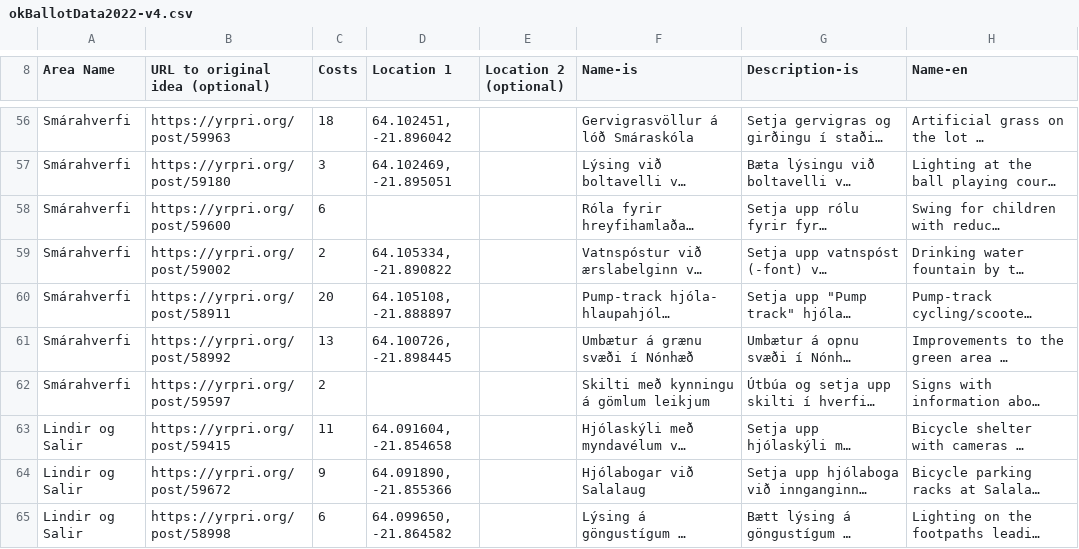
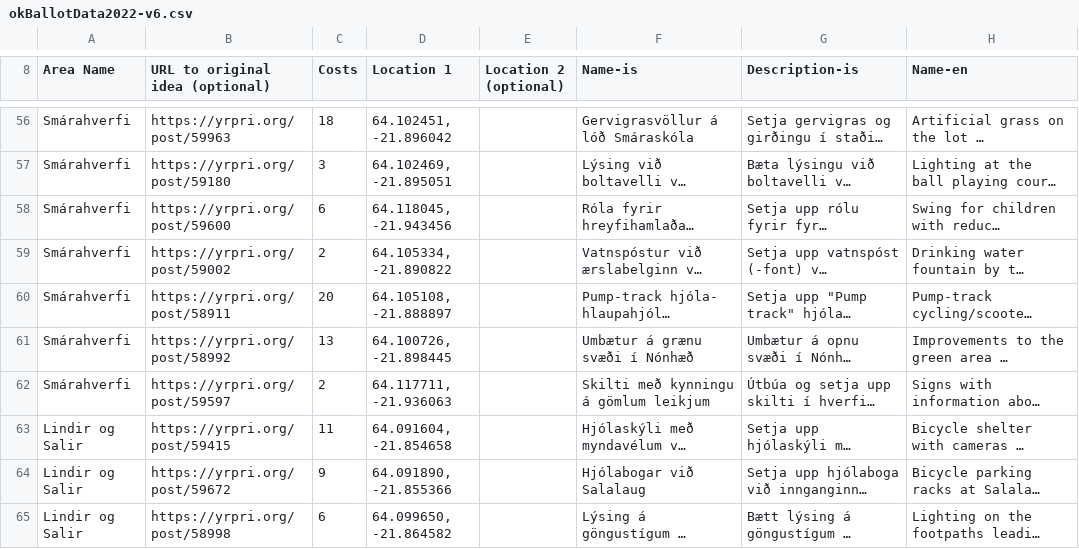
Before and after one commit to CitizensFoundation/open-active-voting, a CSV file: public/content/okkarKopavogur/2022/okBallotData2022-v6.csv (was public/content/okkarKopavogur/2022/okBallotData2022-v4.csv), drawn as a sheet; only a part is shown, gaps mark what is left out; long unchanged cells end in …; the diff covers the shown part only; the diff names each change by its address in the sheet, - before the commit and + after, or states it on an @@ line.

```diff
--- a/public/content/okkarKopavogur/2022/okBallotData2022-v4.csv
+++ b/public/content/okkarKopavogur/2022/okBallotData2022-v6.csv
-D58 (Location 1): (empty)
+D58 (Location 1): 64.118045, -21.943456
-D62 (Location 1): (empty)
+D62 (Location 1): 64.117711, -21.936063
```
Also changed, not shown: 14 edited cells elsewhere in this file, 4 other files.
